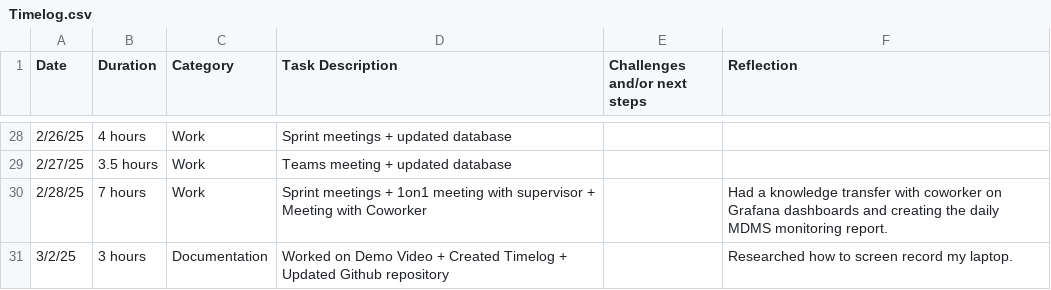
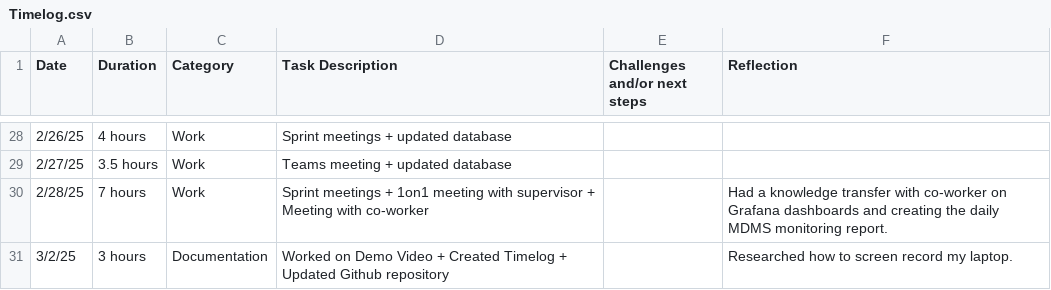
Before and after one commit to ashreyah/Coned-Internship, a CSV file: TimeLog/Timelog.csv, drawn as a sheet; only a part is shown, gaps mark what is left out.

Commit message:
Update Timelog.csv

```diff
--- a/TimeLog/Timelog.csv
+++ b/TimeLog/Timelog.csv
@@ -29,3 +29,3 @@ Date,Duration,Category,Task Description,Challenges and/or next steps,Reflection
 2/27/25,3.5 hours,Work,Teams meeting  + updated database,,
-2/28/25,7 hours,Work,Sprint meetings +  1on1 meeting with supervisor + Meeting with Coworker,,Had a knowledge transfer with coworker on Grafana dashboards and creating the daily MDMS monitoring report.
+2/28/25,7 hours,Work,Sprint meetings +  1on1 meeting with supervisor + Meeting with co-worker,,Had a knowledge transfer with co-worker on Grafana dashboards and creating the daily MDMS monitoring report.
 3/2/25,3 hours,Documentation,Worked on Demo Video + Created Timelog + Updated Github repository,,Researched how to screen record my laptop.
```
